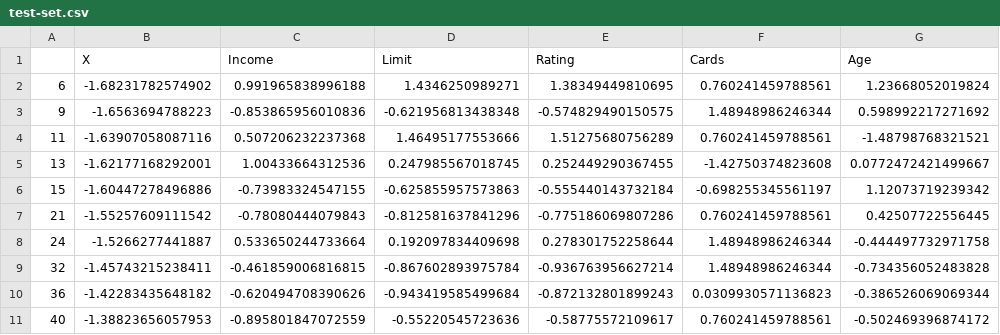
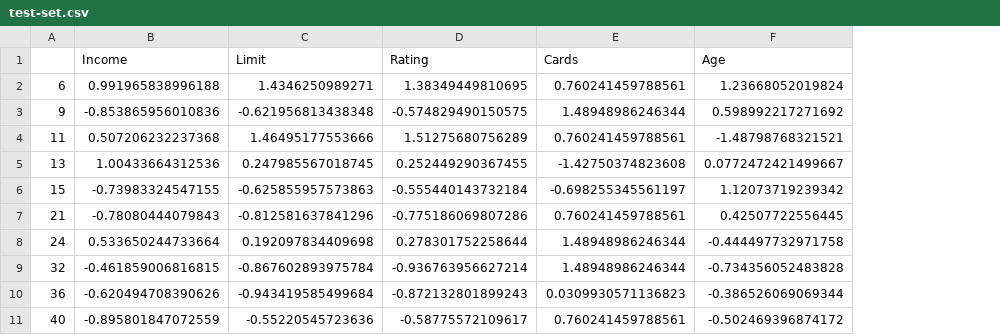
Before and after one commit to aoyi/Stat-159-Project-2, a CSV file: data/data-sets/test-set.csv, drawn as a sheet; only a part is shown; the diff names each change by its address in the sheet, - before the commit and + after, or states it on an @@ line.

```diff
--- a/data/data-sets/test-set.csv
+++ b/data/data-sets/test-set.csv
-column B (X), rows 2-11: -1.68231782574902 | -1.6563694788223 | -1.63907058087116 | -1.62177168292001 | -1.60447278496886 | -1.55257609111542 | -1.5266277441887 | -1.45743215238411 | -1.42283435648182 | -1.38823656057953
```
Also changed, not shown: data/data-sets/train-set.csv, 4 other files.
